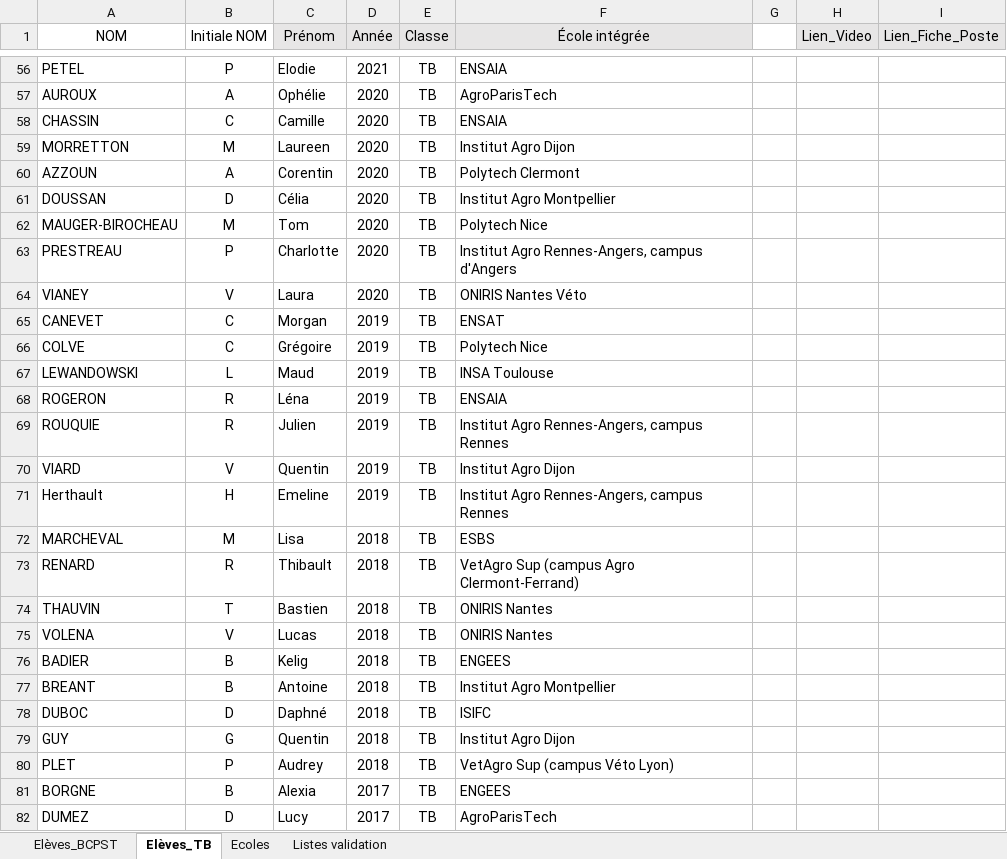
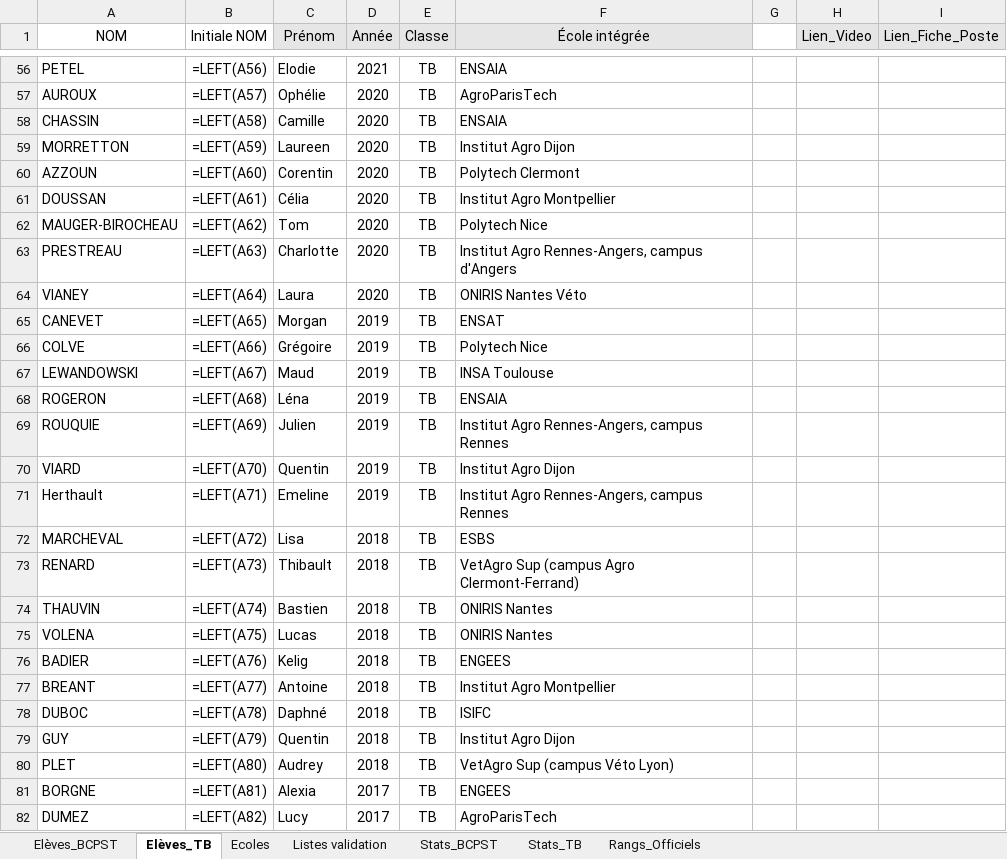
Before and after one commit to eekez/chesnoy-orientation, an Excel workbook: anciens_eleves.xlsx, sheet Elèves_TB, drawn as a sheet; only a part is shown, gaps mark what is left out; values as stored, in another font and other column widths than the file's, no borders; formulas without a stored value are shown as written; the diff covers the shown part only; the diff names each change by its address in the sheet, - before the commit and + after, or states it on an @@ line.

```diff
--- a/anciens_eleves.xlsx (sheet Elèves_TB)
+++ b/anciens_eleves.xlsx (sheet Elèves_TB)
+sheet tab: Stats_BCPST
+sheet tab: Stats_TB
+sheet tab: Rangs_Officiels
-B56 (Initiale NOM): P
+B56 (Initiale NOM): =LEFT(A56)
-B57 (Initiale NOM): A
+B57 (Initiale NOM): =LEFT(A57)
-B58 (Initiale NOM): C
+B58 (Initiale NOM): =LEFT(A58)
-B59 (Initiale NOM): M
+B59 (Initiale NOM): =LEFT(A59)
-B60 (Initiale NOM): A
+B60 (Initiale NOM): =LEFT(A60)
-B61 (Initiale NOM): D
+B61 (Initiale NOM): =LEFT(A61)
-B62 (Initiale NOM): M
+B62 (Initiale NOM): =LEFT(A62)
-B63 (Initiale NOM): P
+B63 (Initiale NOM): =LEFT(A63)
-B64 (Initiale NOM): V
+B64 (Initiale NOM): =LEFT(A64)
-B65 (Initiale NOM): C
+B65 (Initiale NOM): =LEFT(A65)
-B66 (Initiale NOM): C
+B66 (Initiale NOM): =LEFT(A66)
-B67 (Initiale NOM): L
+B67 (Initiale NOM): =LEFT(A67)
-B68 (Initiale NOM): R
+B68 (Initiale NOM): =LEFT(A68)
-B69 (Initiale NOM): R
+B69 (Initiale NOM): =LEFT(A69)
-B70 (Initiale NOM): V
+B70 (Initiale NOM): =LEFT(A70)
-B71 (Initiale NOM): H
+B71 (Initiale NOM): =LEFT(A71)
-B72 (Initiale NOM): M
+B72 (Initiale NOM): =LEFT(A72)
-B73 (Initiale NOM): R
+B73 (Initiale NOM): =LEFT(A73)
-B74 (Initiale NOM): T
+B74 (Initiale NOM): =LEFT(A74)
-B75 (Initiale NOM): V
+B75 (Initiale NOM): =LEFT(A75)
-B76 (Initiale NOM): B
+B76 (Initiale NOM): =LEFT(A76)
-B77 (Initiale NOM): B
+B77 (Initiale NOM): =LEFT(A77)
-B78 (Initiale NOM): D
+B78 (Initiale NOM): =LEFT(A78)
-B79 (Initiale NOM): G
+B79 (Initiale NOM): =LEFT(A79)
-B80 (Initiale NOM): P
+B80 (Initiale NOM): =LEFT(A80)
-B81 (Initiale NOM): B
+B81 (Initiale NOM): =LEFT(A81)
-B82 (Initiale NOM): D
+B82 (Initiale NOM): =LEFT(A82)
```
Also changed, not shown: 1 added row and 88 edited cells elsewhere in this sheet, sheet Elèves_BCPST, sheet Ecoles, charts or pictures, 1 other file.
